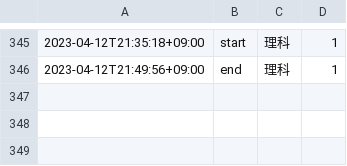
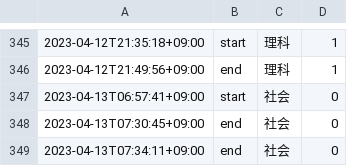
Before and after one commit to mustangsally1973/mustangasally1973.github.io, a CSV file: data/kazuma_study_recode.csv, drawn as a sheet; only a part is shown, gaps mark what is left out; the diff names each change by its address in the sheet, - before the commit and + after, or states it on an @@ line.

Commit message:
update data

```diff
--- a/data/kazuma_study_recode.csv
+++ b/data/kazuma_study_recode.csv
+row 347: 2023-04-13T06:57:41+09:00 | start | 社会 | 0
+row 348: 2023-04-13T07:30:45+09:00 | end | 社会 | 0
+row 349: 2023-04-13T07:34:11+09:00 | end | 社会 | 0
```
